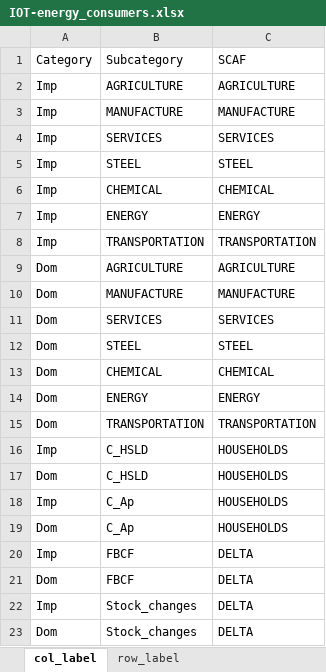
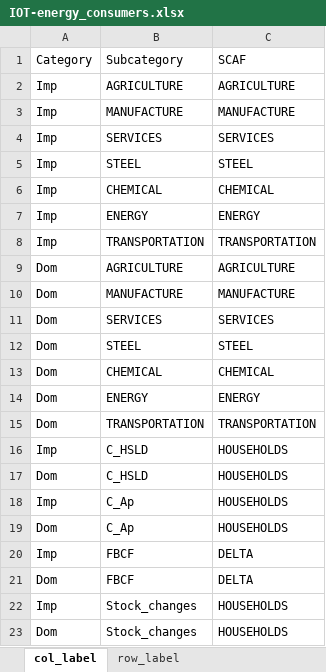
Before and after one commit to RitaMaestri/SCAF-EU-refactor, an Excel workbook: Data_preprocessing/src/Hybridization/mappings/IOT-energy_consumers.xlsx, sheet col_label, drawn as a sheet; values as stored, in another font and other column widths than the file's, no borders; the diff names each change by its address in the sheet, - before the commit and + after, or states it on an @@ line.

Commit message:
refactor: remove delta volume and price computations. aggregated stock changes to households at the calibration year

```diff
--- a/Data_preprocessing/src/Hybridization/mappings/IOT-energy_consumers.xlsx (sheet col_label)
+++ b/Data_preprocessing/src/Hybridization/mappings/IOT-energy_consumers.xlsx (sheet col_label)
-C22:C23: DELTA
+C22:C23: HOUSEHOLDS
```
Also changed, not shown: 2 other files.
